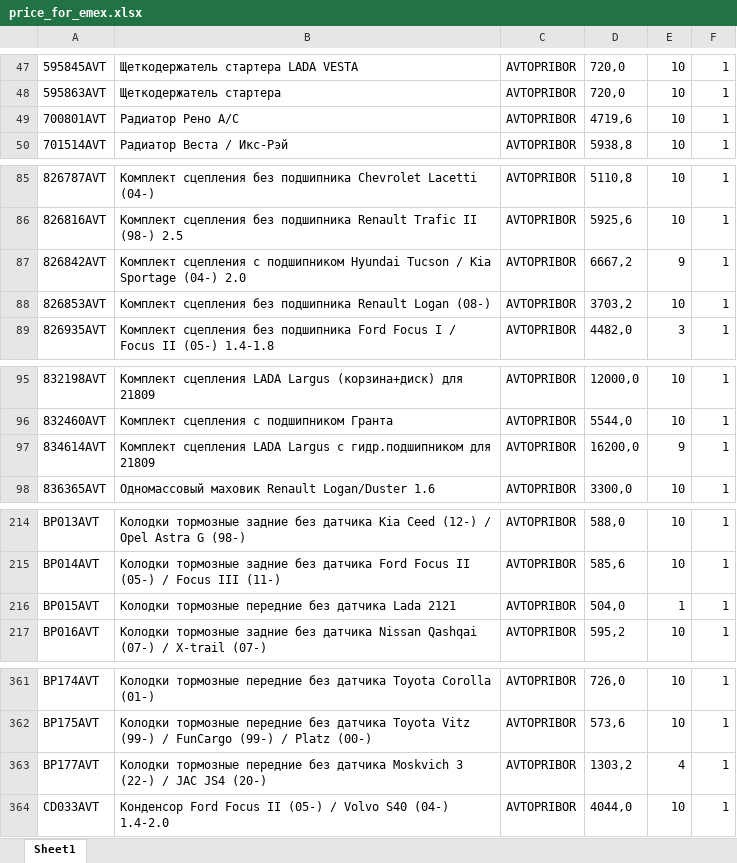
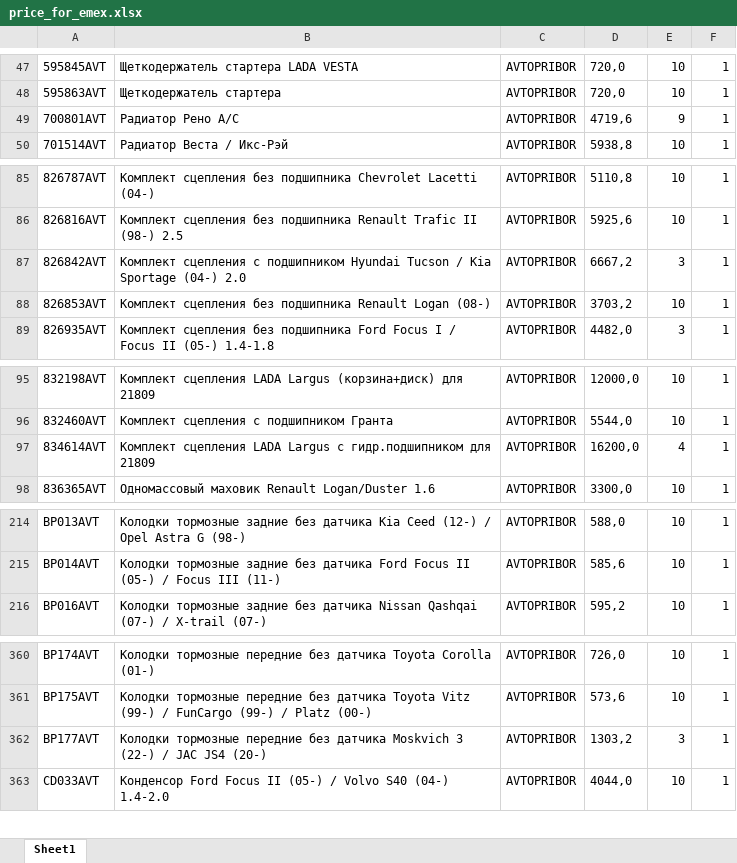
Before and after one commit to beton18/emex-co_project, an Excel workbook: price_for_emex.xlsx, sheet Sheet1, drawn as a sheet; only a part is shown, gaps mark what is left out; values as stored, in another font and other column widths than the file's, no borders; removed rows and columns are numbered as before the commit, all else as after; the diff names each change by its address in the sheet, - before the commit and + after, or states it on an @@ line.

Commit message:
Обновление фида EMEX - 2025-07-01 06:05

```diff
--- a/price_for_emex.xlsx (sheet Sheet1)
+++ b/price_for_emex.xlsx (sheet Sheet1)
-E49: 10
+E49: 9
-E87: 9
+E87: 3
-E97: 9
+E97: 4
-row 216: BP015AVT | Колодки тормозные передние без датчика Lada 2121 | AVTOPRIBOR | 504,0 | 1 | 1
-E362: 4
+E362: 3
```
